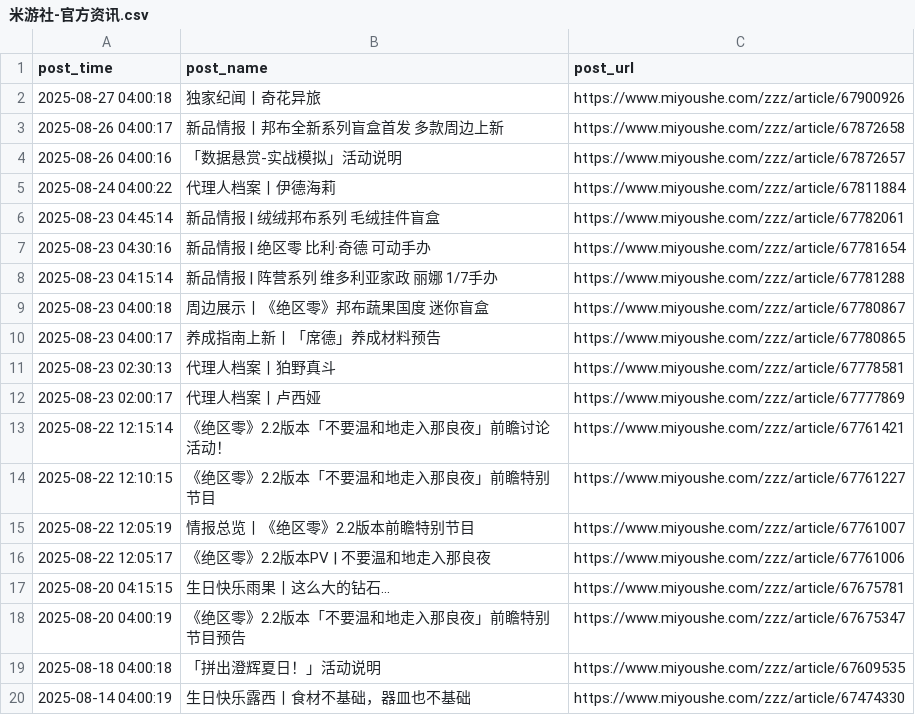
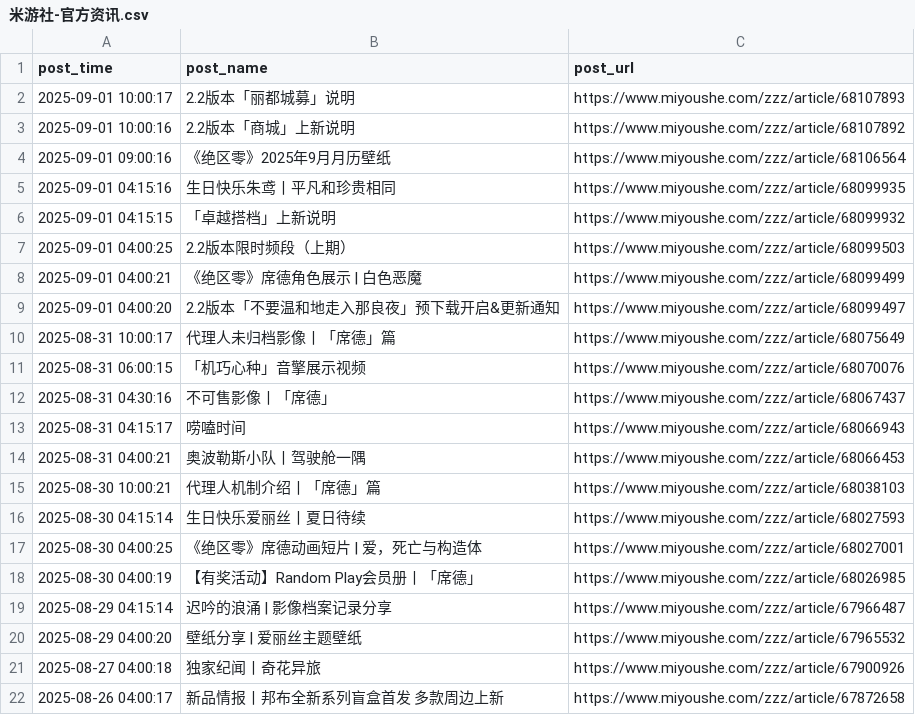
Before and after one commit to KakkoiiSaber/zzz_scraper, a CSV file: posts/米游社-官方资讯.csv, drawn as a sheet; only a part is shown; the shorter side is filled out with more unchanged rows.

```diff
--- a/posts/米游社-官方资讯.csv
+++ b/posts/米游社-官方资讯.csv
@@ -1,2 +1,21 @@
 post_time,post_name,post_url
+2025-09-01 10:00:17,2.2版本「丽都城募」说明,https://www.miyoushe.com/zzz/article/68107893
+2025-09-01 10:00:16,2.2版本「商城」上新说明,https://www.miyoushe.com/zzz/article/68107892
+2025-09-01 09:00:16,《绝区零》2025年9月月历壁纸,https://www.miyoushe.com/zzz/article/68106564
+2025-09-01 04:15:16,生日快乐朱鸢丨平凡和珍贵相同,https://www.miyoushe.com/zzz/article/68099935
+2025-09-01 04:15:15,「卓越搭档」上新说明,https://www.miyoushe.com/zzz/article/68099932
+2025-09-01 04:00:25,2.2版本限时频段（上期）,https://www.miyoushe.com/zzz/article/68099503
+2025-09-01 04:00:21,《绝区零》席德角色展示 | 白色恶魔,https://www.miyoushe.com/zzz/article/68099499
+2025-09-01 04:00:20,2.2版本「不要温和地走入那良夜」预下载开启&更新通知,https://www.miyoushe.com/zzz/article/68099497
+2025-08-31 10:00:17,代理人未归档影像丨「席德」篇,https://www.miyoushe.com/zzz/article/68075649
+2025-08-31 06:00:15,「机巧心种」音擎展示视频,https://www.miyoushe.com/zzz/article/68070076
+2025-08-31 04:30:16,不可售影像丨「席德」,https://www.miyoushe.com/zzz/article/68067437
+2025-08-31 04:15:17,唠嗑时间,https://www.miyoushe.com/zzz/article/68066943
+2025-08-31 04:00:21,奥波勒斯小队丨驾驶舱一隅,https://www.miyoushe.com/zzz/article/68066453
+2025-08-30 10:00:21,代理人机制介绍丨「席德」篇,https://www.miyoushe.com/zzz/article/68038103
+2025-08-30 04:15:14,生日快乐爱丽丝丨夏日待续,https://www.miyoushe.com/zzz/article/68027593
+2025-08-30 04:00:25,《绝区零》席德动画短片 | 爱，死亡与构造体,https://www.miyoushe.com/zzz/article/68027001
+2025-08-30 04:00:19,【有奖活动】Random Play会员册丨「席德」,https://www.miyoushe.com/zzz/article/68026985
+2025-08-29 04:15:14,迟吟的浪涌 | 影像档案记录分享,https://www.miyoushe.com/zzz/article/67966487
+2025-08-29 04:00:20,壁纸分享 | 爱丽丝主题壁纸,https://www.miyoushe.com/zzz/article/67965532
 2025-08-27 04:00:18,独家纪闻丨奇花异旅,https://www.miyoushe.com/zzz/article/67900926
```
Also changed, not shown: metafiles/米游社-官方资讯-minas.csv, posts/官网-新闻资讯.csv, 3 other files.
